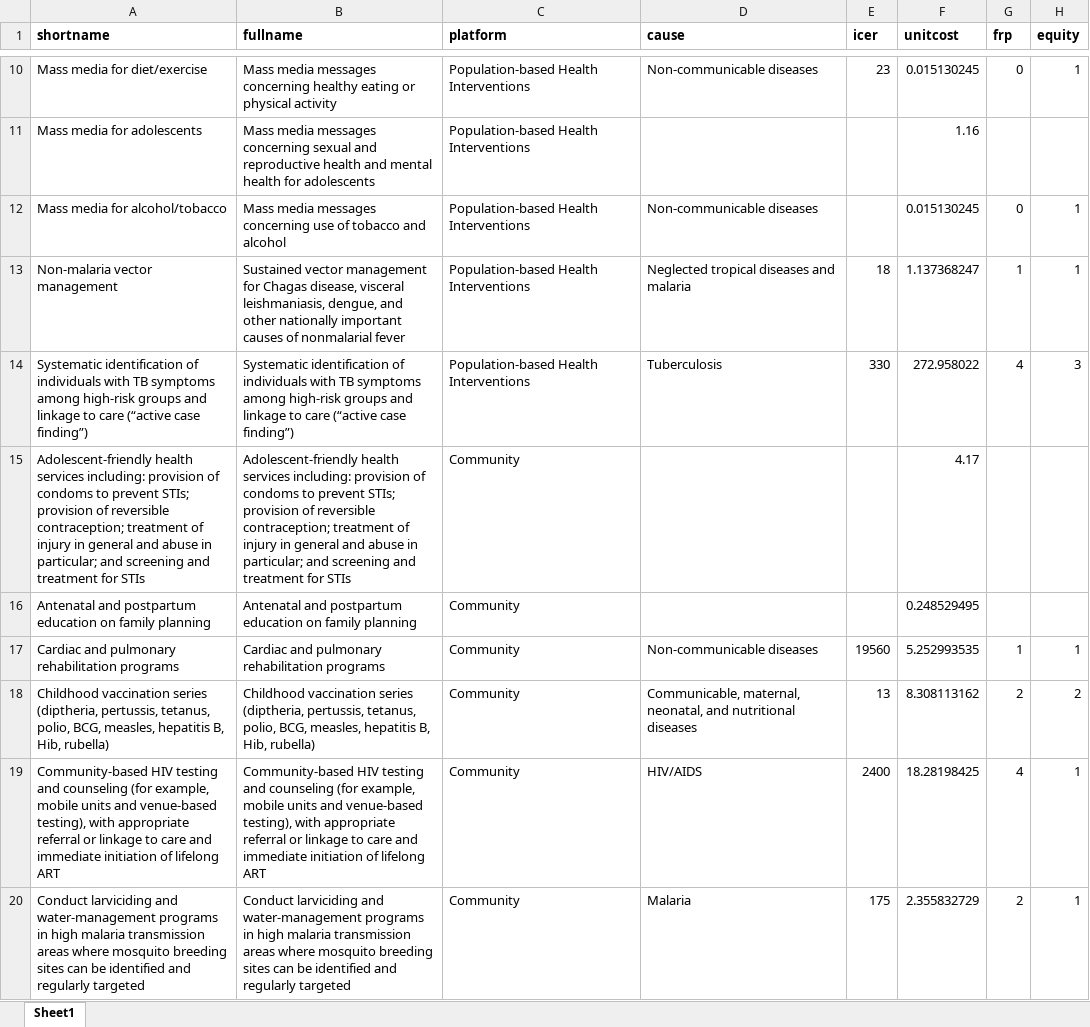
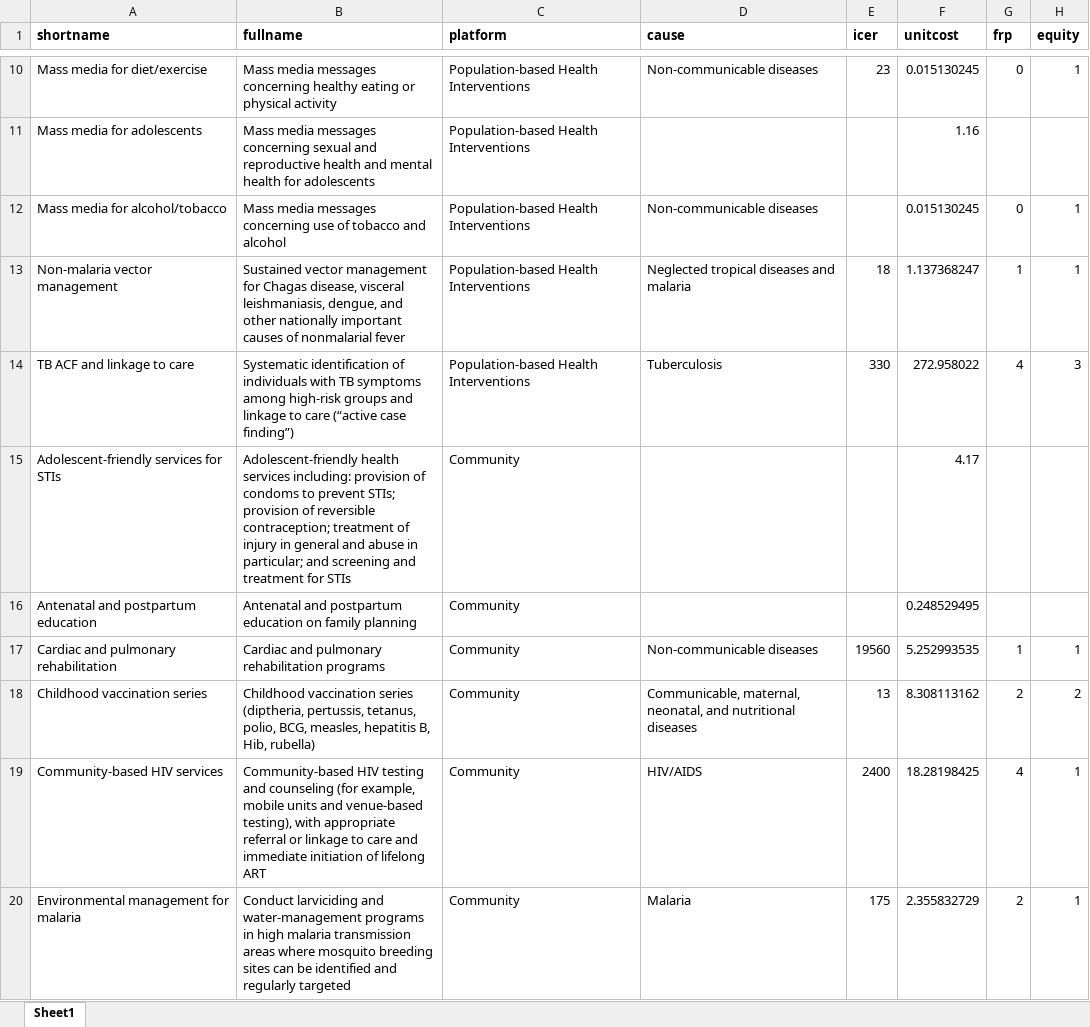
Before and after one commit to sciris/hiptool, an Excel workbook: data/dcp-data.xlsx, sheet Sheet1, drawn as a sheet; only a part is shown, gaps mark what is left out; values as stored, in another font and other column widths than the file's, no borders; the diff covers the shown part only; the diff names each change by its address in the sheet, - before the commit and + after, or states it on an @@ line.

Commit message:
updated with gerards short names

```diff
--- a/data/dcp-data.xlsx (sheet Sheet1)
+++ b/data/dcp-data.xlsx (sheet Sheet1)
-A14 (shortname): Systematic identification of individuals with TB symptoms among high-risk groups and linkage to care (“active case finding”)
+A14 (shortname): TB ACF and linkage to care
-A15 (shortname): Adolescent-friendly health services including: provision of condoms to prevent STIs; provision of reversible contraception; treatment of injury in general and abuse in particular; and screening and treatment for STIs
+A15 (shortname): Adolescent-friendly services for STIs
-A16 (shortname): Antenatal and postpartum education on family planning
+A16 (shortname): Antenatal and postpartum education
-A17 (shortname): Cardiac and pulmonary rehabilitation programs
+A17 (shortname): Cardiac and pulmonary rehabilitation
-A18 (shortname): …vaccination series (diptheria, pertussis, tetanus, polio, BCG, measles, hepatitis B, Hib, rubella)
+A18 (shortname): …vaccination series
-A19 (shortname): Community-based HIV testing and counseling (for example, mobile units and venue-based testing), with appropriate referral or linkage to care and immediate initiation of lifelong ART
+A19 (shortname): Community-based HIV services
-A20 (shortname): Conduct larviciding and water-management programs in high malaria transmission areas where mosquito breeding sites can be identified and regularly targeted
+A20 (shortname): Environmental management for malaria
```
Also changed, not shown: 161 edited cells elsewhere in this sheet.
